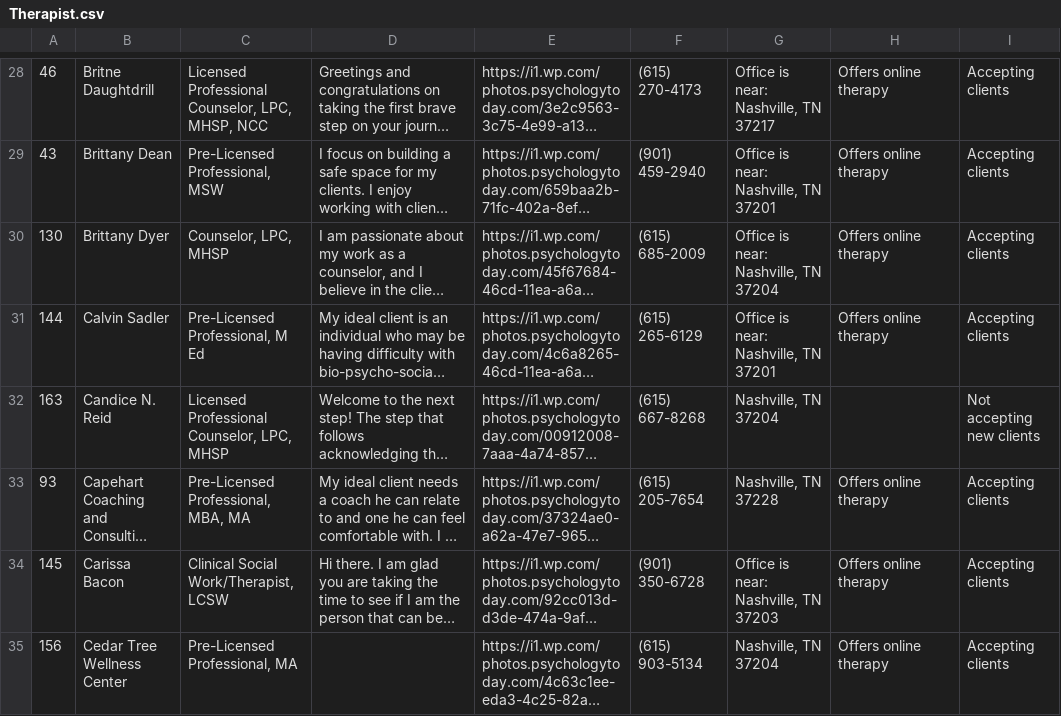
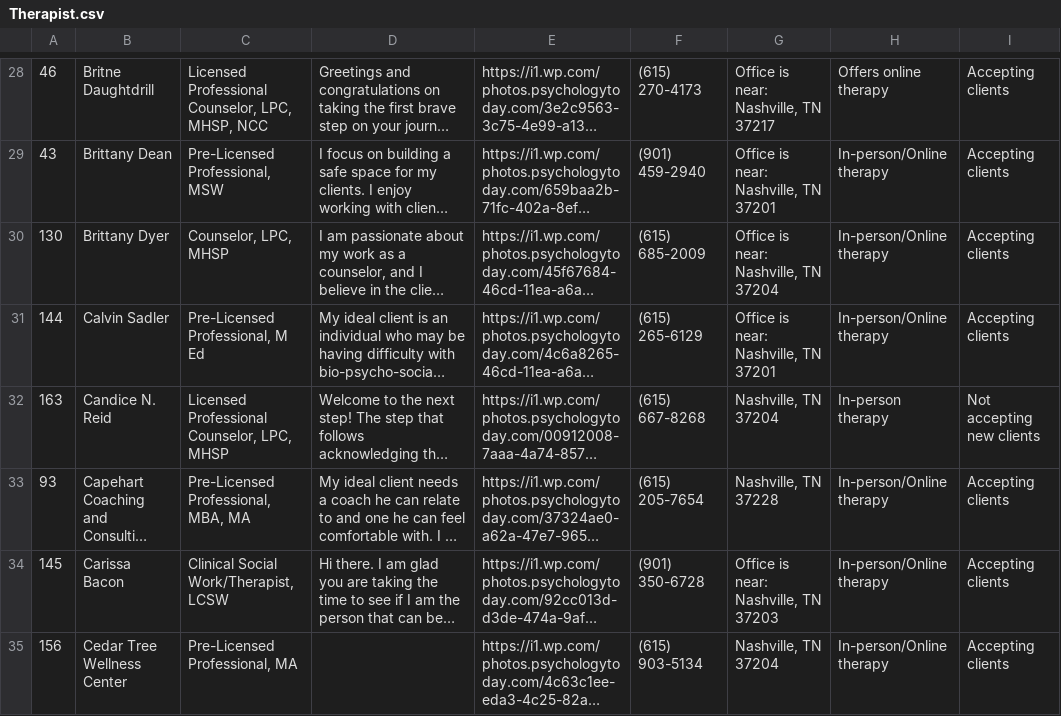
Before and after one commit to BMHVillage/therapists, a CSV file: Therapist.csv, drawn as a sheet; only a part is shown, gaps mark what is left out; long unchanged cells end in …; the diff covers the shown part only; the diff names each change by its address in the sheet, - before the commit and + after, or states it on an @@ line.

```diff
--- a/Therapist.csv
+++ b/Therapist.csv
-H29:H31: Offers online therapy
+H29:H31: In-person/Online therapy
-H32: (empty)
+H32: In-person therapy
-H33:H35: Offers online therapy
+H33:H35: In-person/Online therapy
```
Also changed, not shown: 159 edited cells elsewhere in this file.
